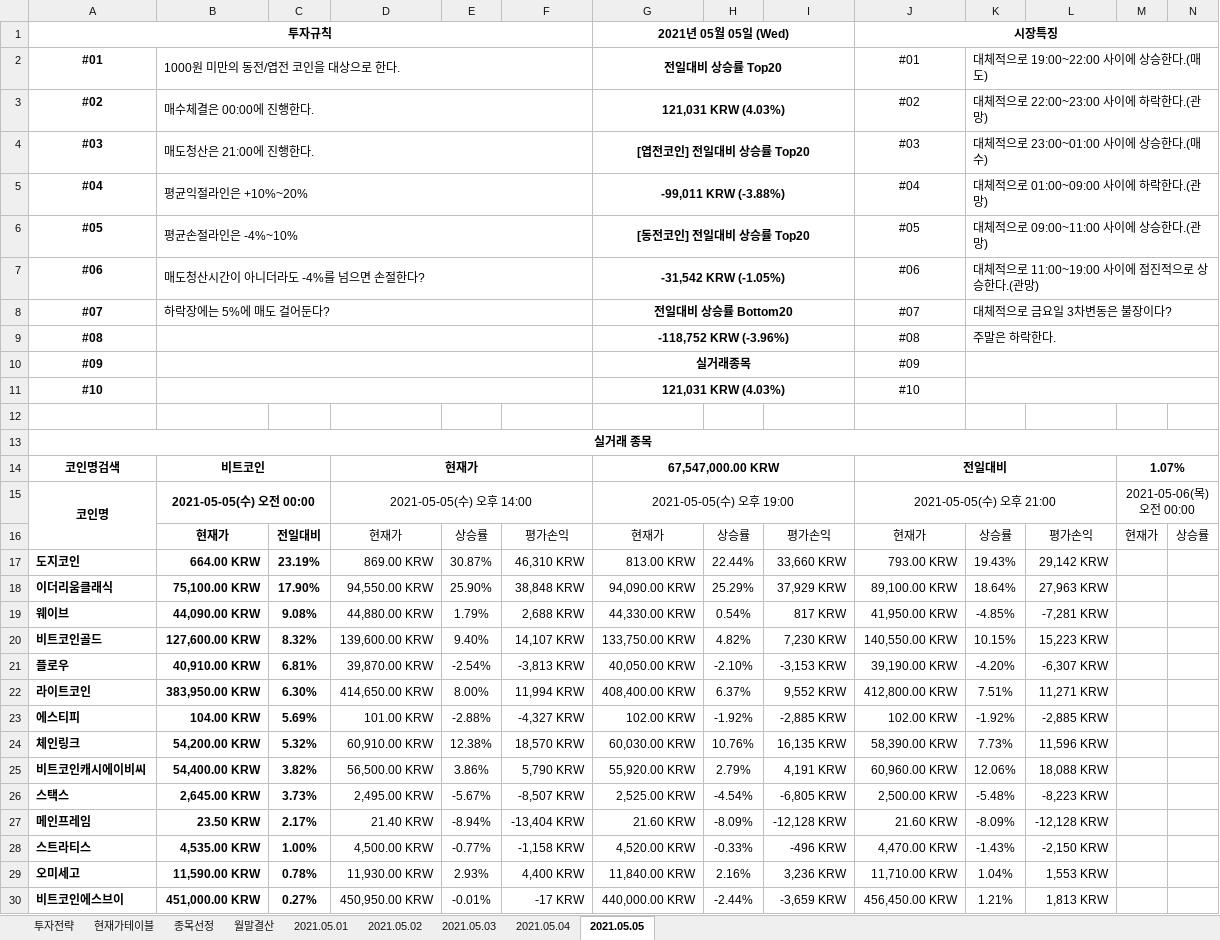
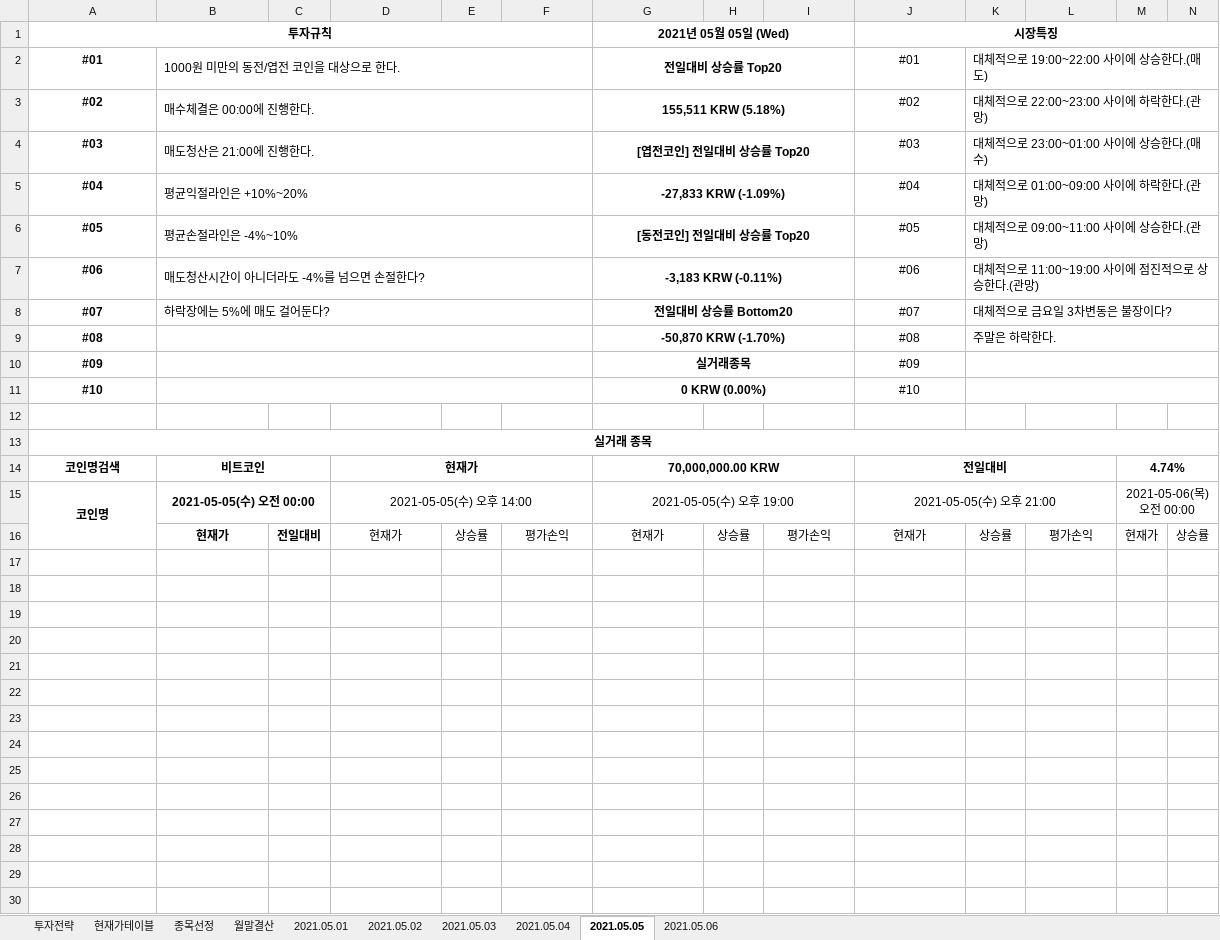
Before and after one commit to JoSihun/Upbit, an Excel workbook: Upbit투자분석 2021년 05월.xlsm, sheet 2021.05.05, drawn as a sheet; only a part is shown; values as stored, in another font and other column widths than the file's, no borders; charts and pictures and conditional formats not drawn; rows hold the shown columns only; the diff covers the shown part only; the diff names each change by its address in the sheet, - before the commit and + after, or states it on an @@ line.

```diff
--- a/Upbit투자분석 2021년 05월.xlsm (sheet 2021.05.05)
+++ b/Upbit투자분석 2021년 05월.xlsm (sheet 2021.05.05)
+sheet tab: 2021.05.06
-G3: 121,031 KRW (4.03%)
+G3: 155,511 KRW (5.18%)
-G5: -99,011 KRW (-3.88%)
+G5: -27,833 KRW (-1.09%)
-G7: -31,542 KRW (-1.05%)
+G7: -3,183 KRW (-0.11%)
-G9: -118,752 KRW (-3.96%)
+G9: -50,870 KRW (-1.70%)
-G11: 121,031 KRW (4.03%)
+G11: 0 KRW (0.00%)
-G14: 67,547,000.00 KRW
+G14: 70,000,000.00 KRW
-M14: 1.07%
+M14: 4.74%
-row 17: 도지코인 | 664.00 KRW | 23.19% | 869.00 KRW | 30.87% | 46,310 KRW | 813.00 KRW | 22.44% | 33,660 KRW | 793.00 KRW | 19.43% | 29,142 KRW
+row 17: (empty)
-row 18: 이더리움클래식 | 75,100.00 KRW | 17.90% | 94,550.00 KRW | 25.90% | 38,848 KRW | 94,090.00 KRW | 25.29% | 37,929 KRW | 89,100.00 KRW | 18.64% | 27,963 KRW
+row 18: (empty)
-row 19: 웨이브 | 44,090.00 KRW | 9.08% | 44,880.00 KRW | 1.79% | 2,688 KRW | 44,330.00 KRW | 0.54% | 817 KRW | 41,950.00 KRW | -4.85% | -7,281 KRW
+row 19: (empty)
-row 20: 비트코인골드 | 127,600.00 KRW | 8.32% | 139,600.00 KRW | 9.40% | 14,107 KRW | 133,750.00 KRW | 4.82% | 7,230 KRW | 140,550.00 KRW | 10.15% | 15,223 KRW
+row 20: (empty)
-row 21: 플로우 | 40,910.00 KRW | 6.81% | 39,870.00 KRW | -2.54% | -3,813 KRW | 40,050.00 KRW | -2.10% | -3,153 KRW | 39,190.00 KRW | -4.20% | -6,307 KRW
+row 21: (empty)
-row 22: 라이트코인 | 383,950.00 KRW | 6.30% | 414,650.00 KRW | 8.00% | 11,994 KRW | 408,400.00 KRW | 6.37% | 9,552 KRW | 412,800.00 KRW | 7.51% | 11,271 KRW
+row 22: (empty)
-row 23: 에스티피 | 104.00 KRW | 5.69% | 101.00 KRW | -2.88% | -4,327 KRW | 102.00 KRW | -1.92% | -2,885 KRW | 102.00 KRW | -1.92% | -2,885 KRW
+row 23: (empty)
-row 24: 체인링크 | 54,200.00 KRW | 5.32% | 60,910.00 KRW | 12.38% | 18,570 KRW | 60,030.00 KRW | 10.76% | 16,135 KRW | 58,390.00 KRW | 7.73% | 11,596 KRW
+row 24: (empty)
-row 25: 비트코인캐시에이비씨 | 54,400.00 KRW | 3.82% | 56,500.00 KRW | 3.86% | 5,790 KRW | 55,920.00 KRW | 2.79% | 4,191 KRW | 60,960.00 KRW | 12.06% | 18,088 KRW
+row 25: (empty)
-row 26: 스택스 | 2,645.00 KRW | 3.73% | 2,495.00 KRW | -5.67% | -8,507 KRW | 2,525.00 KRW | -4.54% | -6,805 KRW | 2,500.00 KRW | -5.48% | -8,223 KRW
+row 26: (empty)
-row 27: 메인프레임 | 23.50 KRW | 2.17% | 21.40 KRW | -8.94% | -13,404 KRW | 21.60 KRW | -8.09% | -12,128 KRW | 21.60 KRW | -8.09% | -12,128 KRW
+row 27: (empty)
-row 28: 스트라티스 | 4,535.00 KRW | 1.00% | 4,500.00 KRW | -0.77% | -1,158 KRW | 4,520.00 KRW | -0.33% | -496 KRW | 4,470.00 KRW | -1.43% | -2,150 KRW
+row 28: (empty)
-row 29: 오미세고 | 11,590.00 KRW | 0.78% | 11,930.00 KRW | 2.93% | 4,400 KRW | 11,840.00 KRW | 2.16% | 3,236 KRW | 11,710.00 KRW | 1.04% | 1,553 KRW
+row 29: (empty)
-row 30: 비트코인에스브이 | 451,000.00 KRW | 0.27% | 450,950.00 KRW | -0.01% | -17 KRW | 440,000.00 KRW | -2.44% | -3,659 KRW | 456,450.00 KRW | 1.21% | 1,813 KRW
+row 30: (empty)
```
Also changed, not shown: 444 edited cells elsewhere in this sheet, sheet 종목선정, sheet 현재가테이블, sheet 월말결산, sheet 투자전략, sheet 2021.05.01, sheet 2021.05.03, 2 more sheets, formulas that keep their value, charts or pictures, 2 other files.
